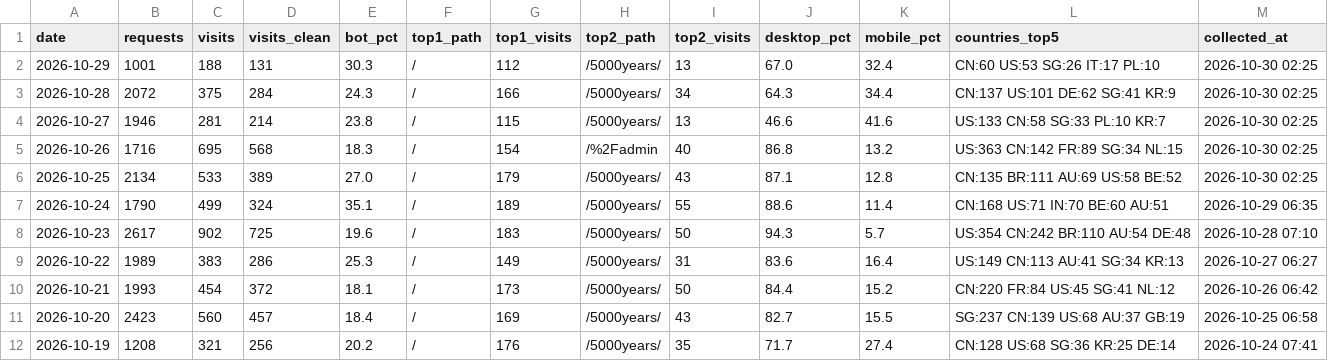
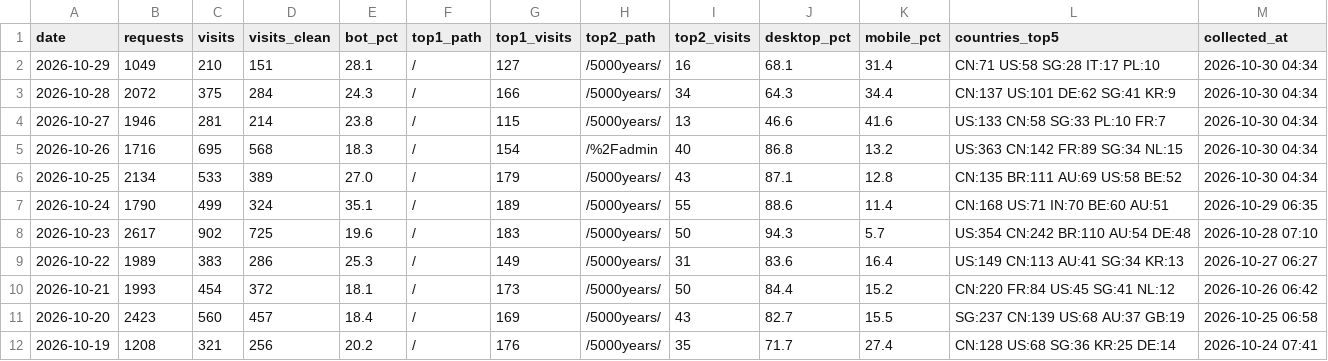
Before and after one commit to GeekBilly/theseventhrealm, a CSV file: 04-市场/03-推广获客/数据回收/站点分析/站点数据.csv, drawn as a sheet; only a part is shown.

```diff
--- a/04-市场/03-推广获客/数据回收/站点分析/站点数据.csv
+++ b/04-市场/03-推广获客/数据回收/站点分析/站点数据.csv
@@ -1,7 +1,7 @@
 date,requests,visits,visits_clean,bot_pct,top1_path,top1_visits,top2_path,top2_visits,desktop_pct,mobile_pct,countries_top5,collected_at
-2026-10-29,1001,188,131,30.3,/,112,/5000years/,13,67.0,32.4,CN:60 US:53 SG:26 IT:17 PL:10,2026-10-30 02:25
-2026-10-28,2072,375,284,24.3,/,166,/5000years/,34,64.3,34.4,CN:137 US:101 DE:62 SG:41 KR:9,2026-10-30 02:25
-2026-10-27,1946,281,214,23.8,/,115,/5000years/,13,46.6,41.6,US:133 CN:58 SG:33 PL:10 KR:7,2026-10-30 02:25
-2026-10-26,1716,695,568,18.3,/,154,/%2Fadmin,40,86.8,13.2,US:363 CN:142 FR:89 SG:34 NL:15,2026-10-30 02:25
-2026-10-25,2134,533,389,27.0,/,179,/5000years/,43,87.1,12.8,CN:135 BR:111 AU:69 US:58 BE:52,2026-10-30 02:25
+2026-10-29,1049,210,151,28.1,/,127,/5000years/,16,68.1,31.4,CN:71 US:58 SG:28 IT:17 PL:10,2026-10-30 04:34
+2026-10-28,2072,375,284,24.3,/,166,/5000years/,34,64.3,34.4,CN:137 US:101 DE:62 SG:41 KR:9,2026-10-30 04:34
+2026-10-27,1946,281,214,23.8,/,115,/5000years/,13,46.6,41.6,US:133 CN:58 SG:33 PL:10 FR:7,2026-10-30 04:34
+2026-10-26,1716,695,568,18.3,/,154,/%2Fadmin,40,86.8,13.2,US:363 CN:142 FR:89 SG:34 NL:15,2026-10-30 04:34
+2026-10-25,2134,533,389,27.0,/,179,/5000years/,43,87.1,12.8,CN:135 BR:111 AU:69 US:58 BE:52,2026-10-30 04:34
 2026-10-24,1790,499,324,35.1,/,189,/5000years/,55,88.6,11.4,CN:168 US:71 IN:70 BE:60 AU:51,2026-10-29 06:35
```
Also changed, not shown: 11-运营/data/订阅数据.csv, 2 other files.
